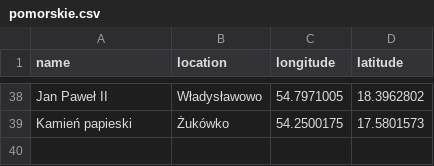
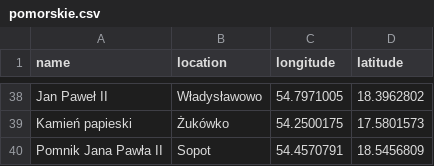
Before and after one commit to krzysztofrewak/jp2world, a CSV file: resources/statues/pomorskie.csv, drawn as a sheet; only a part is shown, gaps mark what is left out.

Commit message:
Pomnik Jana Pawła II, Sopot (#8)

```diff
--- a/resources/statues/pomorskie.csv
+++ b/resources/statues/pomorskie.csv
@@ -39 +39,2 @@ Jan Paweł II,Władysławowo,54.7971005,18.3962802
 Kamień papieski,Żukówko,54.2500175,17.5801573
+Pomnik Jana Pawła II,Sopot,54.4570791,18.5456809
```
